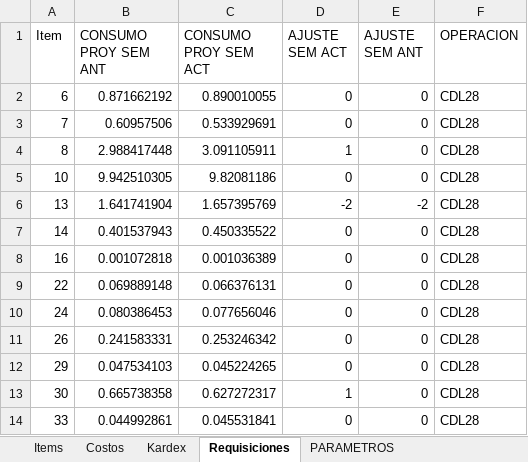
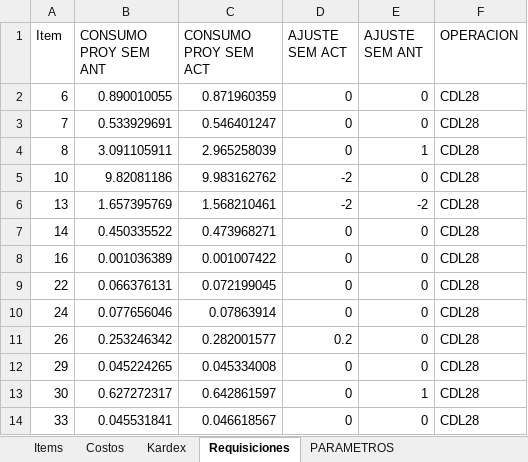
Before and after one commit to AlvaroCornejo/EBC_PEDIDOS_ADICIONALES, an Excel workbook: data/CDL28 - ADICIONALES.xlsx, sheet Requisiciones, drawn as a sheet; only a part is shown; values as stored, in another font and other column widths than the file's, no borders; table styles not drawn; the diff covers the shown part only; the diff names each change by its address in the sheet, - before the commit and + after, or states it on an @@ line.

```diff
--- a/data/CDL28 - ADICIONALES.xlsx (sheet Requisiciones)
+++ b/data/CDL28 - ADICIONALES.xlsx (sheet Requisiciones)
-B2 (CONSUMO PROY SEM ANT): 0.871662192
+B2 (CONSUMO PROY SEM ANT): 0.890010055
-C2 (CONSUMO PROY SEM ACT): 0.890010055
+C2 (CONSUMO PROY SEM ACT): 0.871960359
-B3 (CONSUMO PROY SEM ANT): 0.60957506
+B3 (CONSUMO PROY SEM ANT): 0.533929691
-C3 (CONSUMO PROY SEM ACT): 0.533929691
+C3 (CONSUMO PROY SEM ACT): 0.546401247
-B4 (CONSUMO PROY SEM ANT): 2.988417448
+B4 (CONSUMO PROY SEM ANT): 3.091105911
-C4 (CONSUMO PROY SEM ACT): 3.091105911
+C4 (CONSUMO PROY SEM ACT): 2.965258039
-D4 (AJUSTE SEM ACT): 1
+D4 (AJUSTE SEM ACT): 0
-E4 (AJUSTE SEM ANT): 0
+E4 (AJUSTE SEM ANT): 1
-B5 (CONSUMO PROY SEM ANT): 9.942510305
+B5 (CONSUMO PROY SEM ANT): 9.82081186
-C5 (CONSUMO PROY SEM ACT): 9.82081186
+C5 (CONSUMO PROY SEM ACT): 9.983162762
-D5 (AJUSTE SEM ACT): 0
+D5 (AJUSTE SEM ACT): -2
-B6 (CONSUMO PROY SEM ANT): 1.641741904
+B6 (CONSUMO PROY SEM ANT): 1.657395769
-C6 (CONSUMO PROY SEM ACT): 1.657395769
+C6 (CONSUMO PROY SEM ACT): 1.568210461
-B7 (CONSUMO PROY SEM ANT): 0.401537943
+B7 (CONSUMO PROY SEM ANT): 0.450335522
-C7 (CONSUMO PROY SEM ACT): 0.450335522
+C7 (CONSUMO PROY SEM ACT): 0.473968271
-B8 (CONSUMO PROY SEM ANT): 0.001072818
+B8 (CONSUMO PROY SEM ANT): 0.001036389
-C8 (CONSUMO PROY SEM ACT): 0.001036389
+C8 (CONSUMO PROY SEM ACT): 0.001007422
-B9 (CONSUMO PROY SEM ANT): 0.069889148
+B9 (CONSUMO PROY SEM ANT): 0.066376131
-C9 (CONSUMO PROY SEM ACT): 0.066376131
+C9 (CONSUMO PROY SEM ACT): 0.072199045
-B10 (CONSUMO PROY SEM ANT): 0.080386453
+B10 (CONSUMO PROY SEM ANT): 0.077656046
-C10 (CONSUMO PROY SEM ACT): 0.077656046
+C10 (CONSUMO PROY SEM ACT): 0.07863914
-B11 (CONSUMO PROY SEM ANT): 0.241583331
+B11 (CONSUMO PROY SEM ANT): 0.253246342
-C11 (CONSUMO PROY SEM ACT): 0.253246342
+C11 (CONSUMO PROY SEM ACT): 0.282001577
-D11 (AJUSTE SEM ACT): 0
+D11 (AJUSTE SEM ACT): 0.2
-B12 (CONSUMO PROY SEM ANT): 0.047534103
+B12 (CONSUMO PROY SEM ANT): 0.045224265
-C12 (CONSUMO PROY SEM ACT): 0.045224265
+C12 (CONSUMO PROY SEM ACT): 0.045334008
-B13 (CONSUMO PROY SEM ANT): 0.665738358
+B13 (CONSUMO PROY SEM ANT): 0.627272317
-C13 (CONSUMO PROY SEM ACT): 0.627272317
+C13 (CONSUMO PROY SEM ACT): 0.642861597
-D13 (AJUSTE SEM ACT): 1
+D13 (AJUSTE SEM ACT): 0
-E13 (AJUSTE SEM ANT): 0
+E13 (AJUSTE SEM ANT): 1
-B14 (CONSUMO PROY SEM ANT): 0.044992861
+B14 (CONSUMO PROY SEM ANT): 0.045531841
-C14 (CONSUMO PROY SEM ACT): 0.045531841
+C14 (CONSUMO PROY SEM ACT): 0.046618567
```
Also changed, not shown: 7 added rows, 4 removed rows, 1 moved row and 1094 edited cells elsewhere in this sheet, sheet Kardex, sheet PARAMETROS, data/GBADC - ADICIONALES.xlsx, data/GBCFR - ADICIONALES.xlsx, 8 other files.
